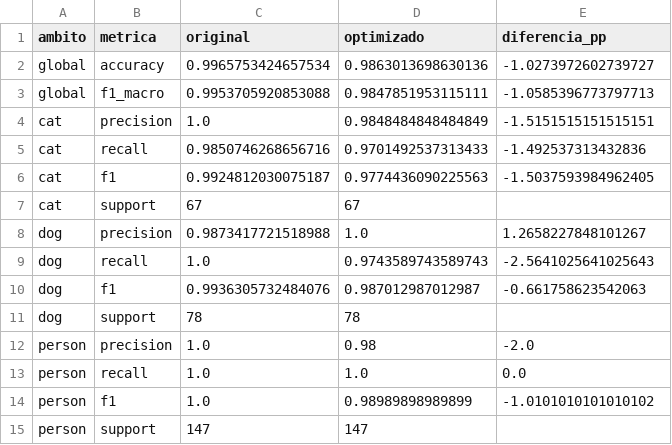
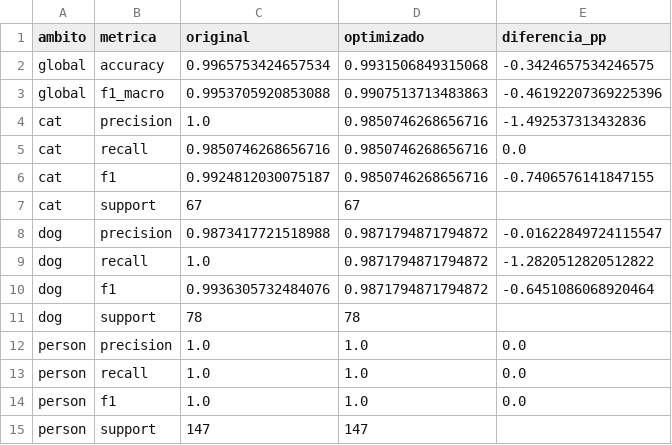
Before and after one commit to White-eclipse1/MP4_Equipo05, a CSV file: Proyecto4/validacion/resultados/metricas_val.csv, drawn as a sheet.

```diff
--- a/Proyecto4/validacion/resultados/metricas_val.csv
+++ b/Proyecto4/validacion/resultados/metricas_val.csv
@@ -1,15 +1,15 @@
 ambito,metrica,original,optimizado,diferencia_pp
-global,accuracy,0.9965753424657534,0.9863013698630136,-1.0273972602739727
-global,f1_macro,0.9953705920853088,0.9847851953115111,-1.0585396773797713
-cat,precision,1.0,0.9848484848484849,-1.5151515151515151
-cat,recall,0.9850746268656716,0.9701492537313433,-1.492537313432836
-cat,f1,0.9924812030075187,0.9774436090225563,-1.5037593984962405
+global,accuracy,0.9965753424657534,0.9931506849315068,-0.3424657534246575
+global,f1_macro,0.9953705920853088,0.9907513713483863,-0.46192207369225396
+cat,precision,1.0,0.9850746268656716,-1.492537313432836
+cat,recall,0.9850746268656716,0.9850746268656716,0.0
+cat,f1,0.9924812030075187,0.9850746268656716,-0.7406576141847155
 cat,support,67,67,
-dog,precision,0.9873417721518988,1.0,1.2658227848101267
-dog,recall,1.0,0.9743589743589743,-2.5641025641025643
-dog,f1,0.9936305732484076,0.987012987012987,-0.661758623542063
+dog,precision,0.9873417721518988,0.9871794871794872,-0.01622849724115547
+dog,recall,1.0,0.9871794871794872,-1.2820512820512822
+dog,f1,0.9936305732484076,0.9871794871794872,-0.6451086068920464
 dog,support,78,78,
-person,precision,1.0,0.98,-2.0
+person,precision,1.0,1.0,0.0
 person,recall,1.0,1.0,0.0
-person,f1,1.0,0.98989898989899,-1.0101010101010102
+person,f1,1.0,1.0,0.0
 person,support,147,147,
```
Also changed, not shown: Proyecto4/validacion/resultados/predicciones_val.csv, 14 other files.
